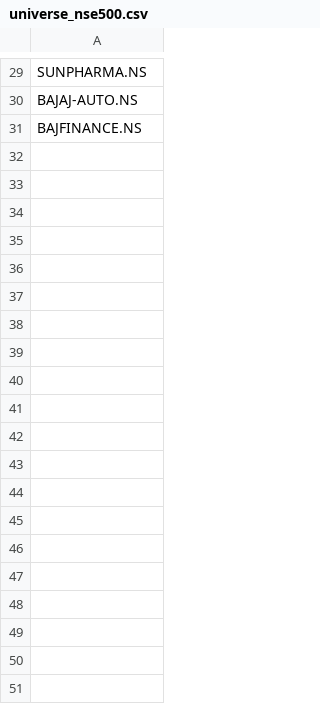
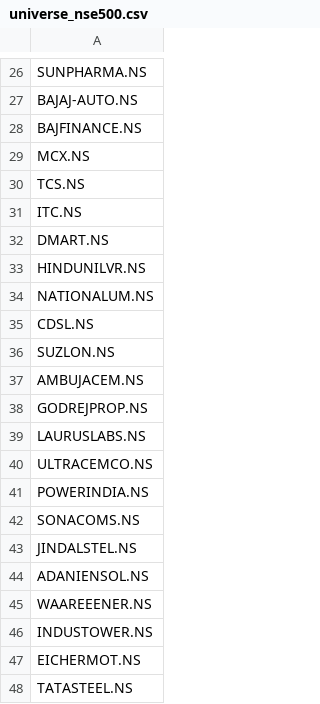
Before and after one commit to nirva098/equity-pro, a CSV file: data/universe_nse500.csv, drawn as a sheet; only a part is shown, gaps mark what is left out; the diff covers the shown part only.

```diff
--- a/data/universe_nse500.csv
+++ b/data/universe_nse500.csv
@@ -31 +28,21 @@ BAJAJ-AUTO.NS
 BAJFINANCE.NS
+MCX.NS
+TCS.NS
+ITC.NS
+DMART.NS
+HINDUNILVR.NS
+NATIONALUM.NS
+CDSL.NS
+SUZLON.NS
+AMBUJACEM.NS
+GODREJPROP.NS
+LAURUSLABS.NS
+ULTRACEMCO.NS
+POWERINDIA.NS
+SONACOMS.NS
+JINDALSTEL.NS
+ADANIENSOL.NS
+WAAREEENER.NS
+INDUSTOWER.NS
+EICHERMOT.NS
+TATASTEEL.NS
```
Also changed, not shown: 162 added rows and 3 removed rows elsewhere in this file, 3 other files.
